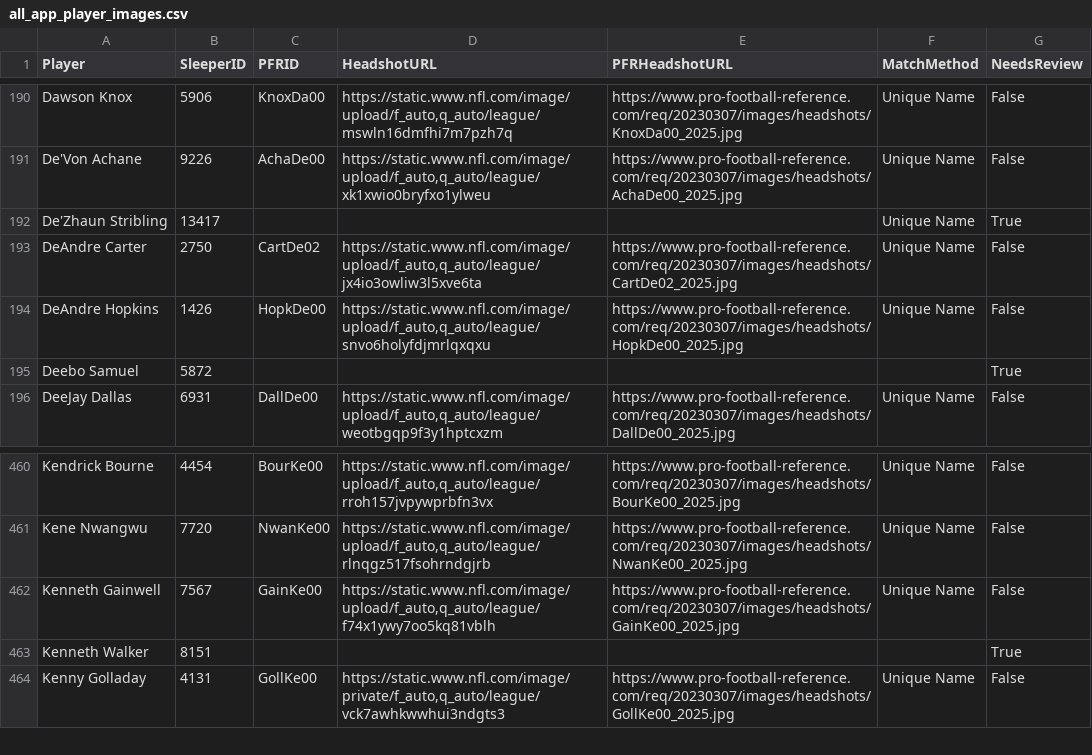
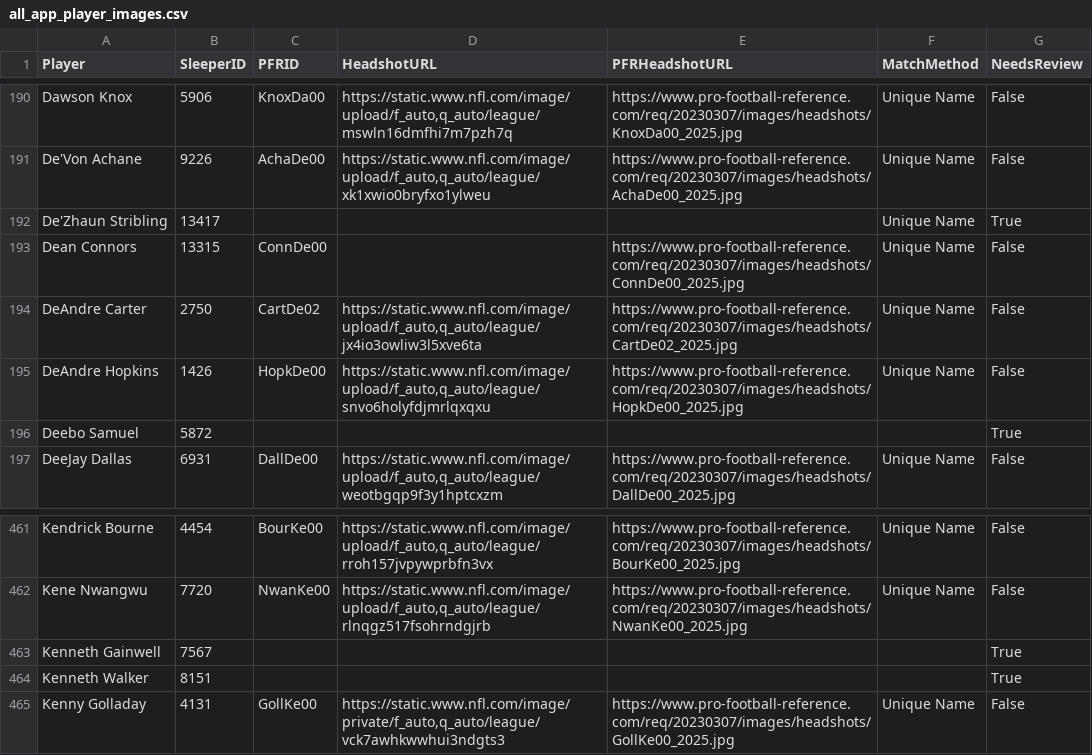
Before and after one commit to McCadeP8/NFL_Schedule_Release, a CSV file: NCFL/all_app_player_images.csv, drawn as a sheet; only a part is shown, gaps mark what is left out.

Commit message:
NCFL
NCFL

```diff
--- a/NCFL/all_app_player_images.csv
+++ b/NCFL/all_app_player_images.csv
@@ -192,2 +192,3 @@ De'Von Achane,9226,AchaDe00,"https://static.www.nfl.com/image/upload/f_auto,q_au
 De'Zhaun Stribling,13417,,,,Unique Name,True
+Dean Connors,13315,ConnDe00,,https://www.pro-football-reference.com/req/20230307/images/headshots/ConnDe00_2025.jpg,Unique Name,False
 DeAndre Carter,2750,CartDe02,"https://static.www.nfl.com/image/upload/f_auto,q_auto/league/jx4io3owliw3l5xve6ta",https://www.pro-football-reference.com/req/20230307/images/headshots/CartDe02_2025.jpg,Unique Name,False
@@ -461,3 +462,3 @@ Kendrick Bourne,4454,BourKe00,"https://static.www.nfl.com/image/upload/f_auto,q_
 Kene Nwangwu,7720,NwanKe00,"https://static.www.nfl.com/image/upload/f_auto,q_auto/league/rlnqgz517fsohrndgjrb",https://www.pro-football-reference.com/req/20230307/images/headshots/NwanKe00_2025.jpg,Unique Name,False
-Kenneth Gainwell,7567,GainKe00,"https://static.www.nfl.com/image/upload/f_auto,q_auto/league/f74x1ywy7oo5kq81vblh",https://www.pro-football-reference.com/req/20230307/images/headshots/GainKe00_2025.jpg,Unique Name,False
+Kenneth Gainwell,7567,,,,,True
 Kenneth Walker,8151,,,,,True
```
Also changed, not shown: 1 other file.
